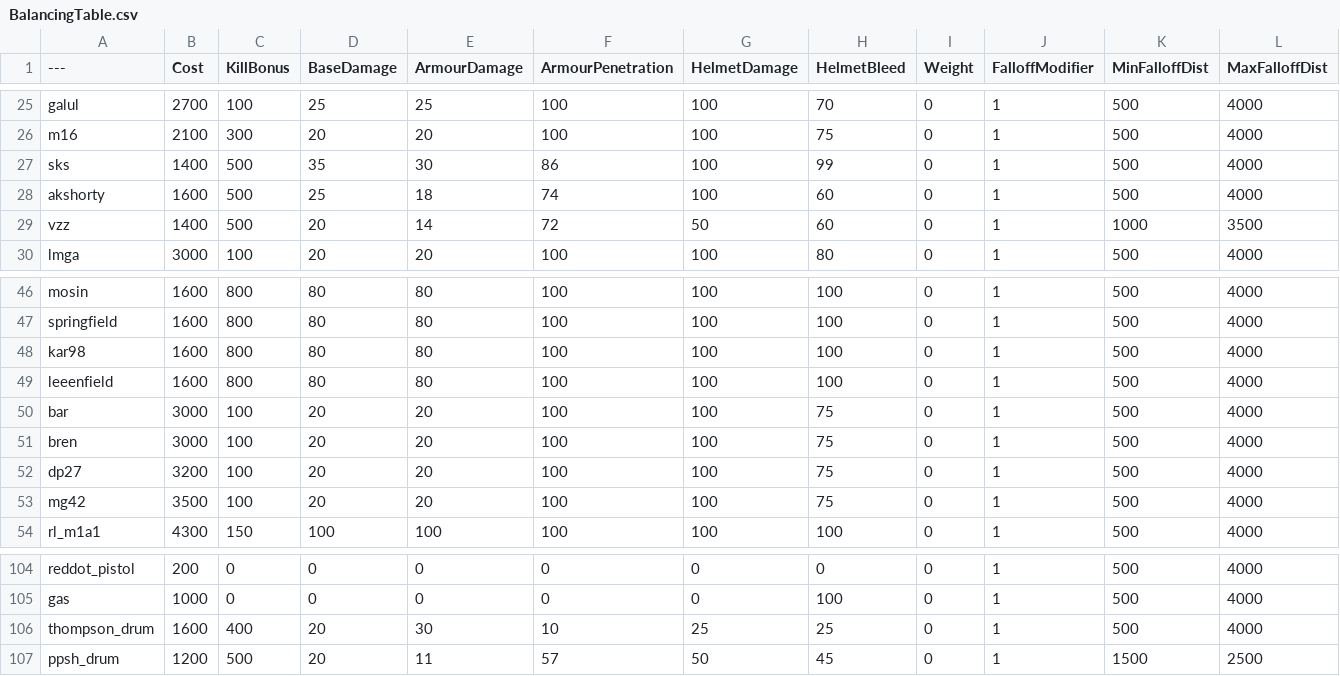
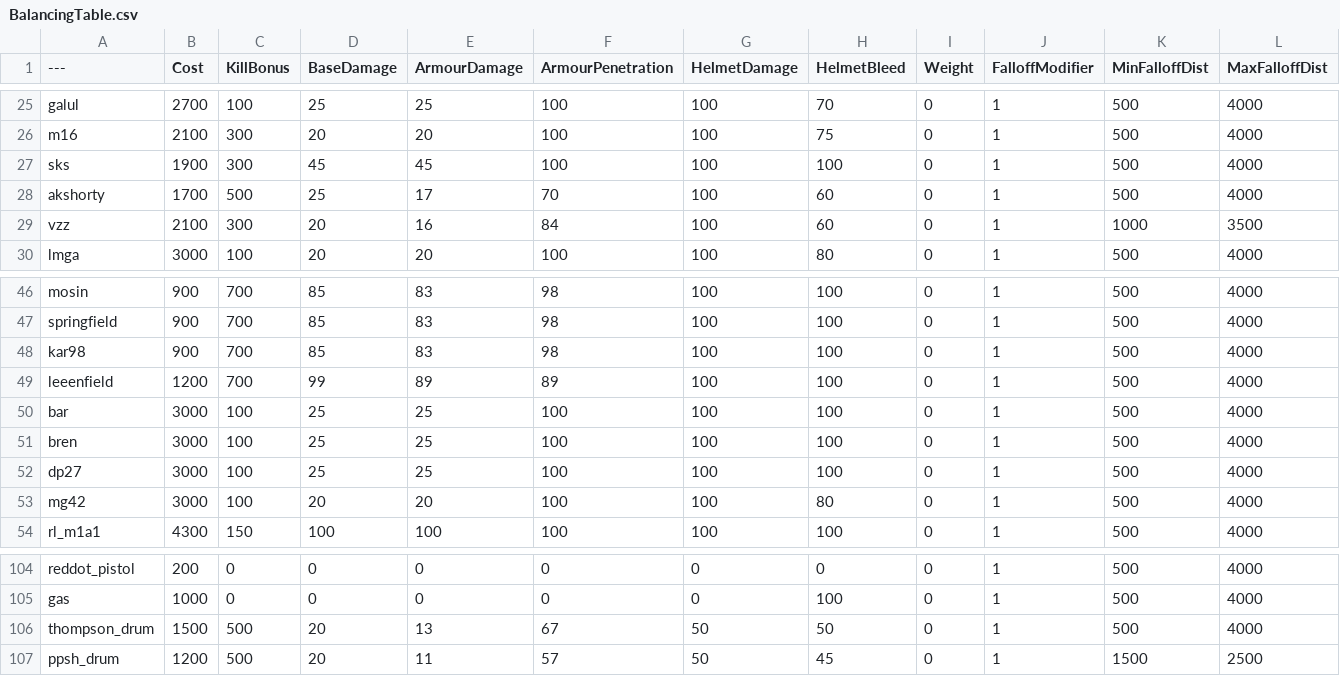
Before and after one commit to blippyblop/BalancingTable, a CSV file: BalancingTable.csv, drawn as a sheet; only a part is shown, gaps mark what is left out; the diff covers the shown part only; the diff names each change by its address in the sheet, - before the commit and + after, or states it on an @@ line.

```diff
--- a/BalancingTable.csv
+++ b/BalancingTable.csv
-B27 (Cost): 1400
+B27 (Cost): 1900
-C27 (KillBonus): 500
+C27 (KillBonus): 300
-D27 (BaseDamage): 35
+D27 (BaseDamage): 45
-E27 (ArmourDamage): 30
+E27 (ArmourDamage): 45
-F27 (ArmourPenetration): 86
+F27 (ArmourPenetration): 100
-H27 (HelmetBleed): 99
+H27 (HelmetBleed): 100
-B28 (Cost): 1600
+B28 (Cost): 1700
-E28 (ArmourDamage): 18
+E28 (ArmourDamage): 17
-F28 (ArmourPenetration): 74
+F28 (ArmourPenetration): 70
-B29 (Cost): 1400
+B29 (Cost): 2100
-C29 (KillBonus): 500
+C29 (KillBonus): 300
-E29 (ArmourDamage): 14
+E29 (ArmourDamage): 16
-F29 (ArmourPenetration): 72
+F29 (ArmourPenetration): 84
-G29 (HelmetDamage): 50
+G29 (HelmetDamage): 100
-B46:B48 (Cost): 1600
+B46:B48 (Cost): 900
-C46:C49 (KillBonus): 800
+C46:C49 (KillBonus): 700
-D46:D48 (BaseDamage): 80
+D46:D48 (BaseDamage): 85
-E46:E48 (ArmourDamage): 80
+E46:E48 (ArmourDamage): 83
-F46:F48 (ArmourPenetration): 100
+F46:F48 (ArmourPenetration): 98
-B49 (Cost): 1600
+B49 (Cost): 1200
-D49 (BaseDamage): 80
+D49 (BaseDamage): 99
-E49 (ArmourDamage): 80
+E49 (ArmourDamage): 89
-F49 (ArmourPenetration): 100
+F49 (ArmourPenetration): 89
-D50:D52 (BaseDamage): 20
+D50:D52 (BaseDamage): 25
-E50:E52 (ArmourDamage): 20
+E50:E52 (ArmourDamage): 25
-H50:H52 (HelmetBleed): 75
+H50:H52 (HelmetBleed): 100
-B52 (Cost): 3200
+B52 (Cost): 3000
-B53 (Cost): 3500
+B53 (Cost): 3000
-H53 (HelmetBleed): 75
+H53 (HelmetBleed): 80
-B106 (Cost): 1600
+B106 (Cost): 1500
-C106 (KillBonus): 400
+C106 (KillBonus): 500
-E106 (ArmourDamage): 30
+E106 (ArmourDamage): 13
-F106 (ArmourPenetration): 10
+F106 (ArmourPenetration): 67
-G106 (HelmetDamage): 25
+G106 (HelmetDamage): 50
-H106 (HelmetBleed): 25
+H106 (HelmetBleed): 50
```
Also changed, not shown: 91 edited cells elsewhere in this file.
